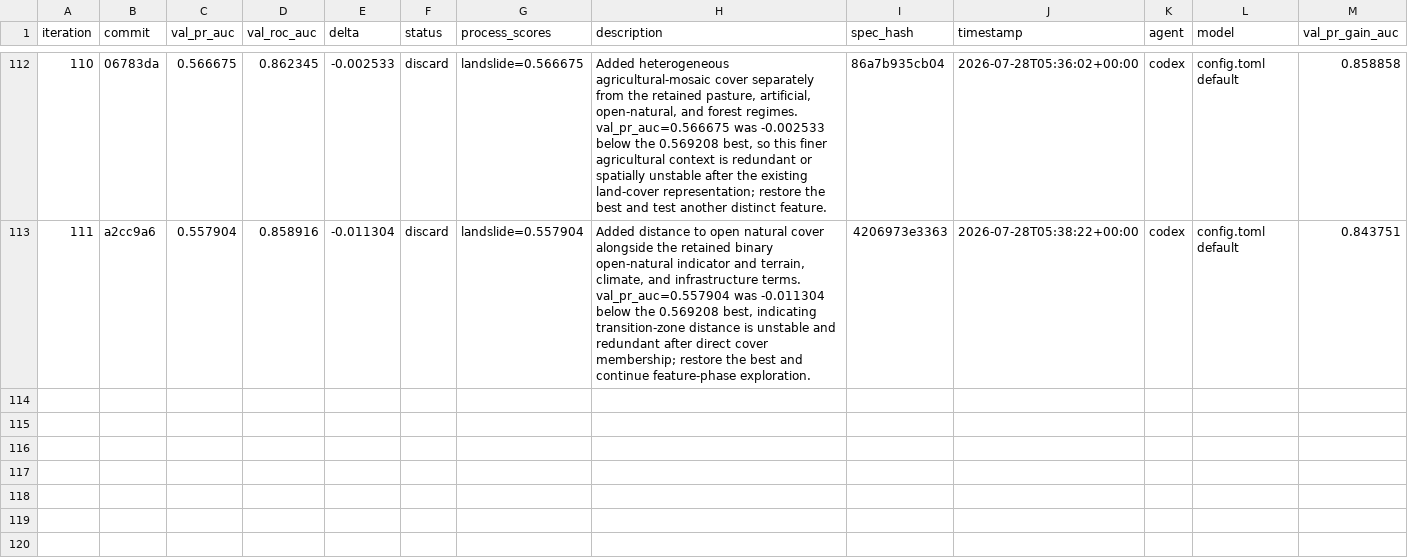
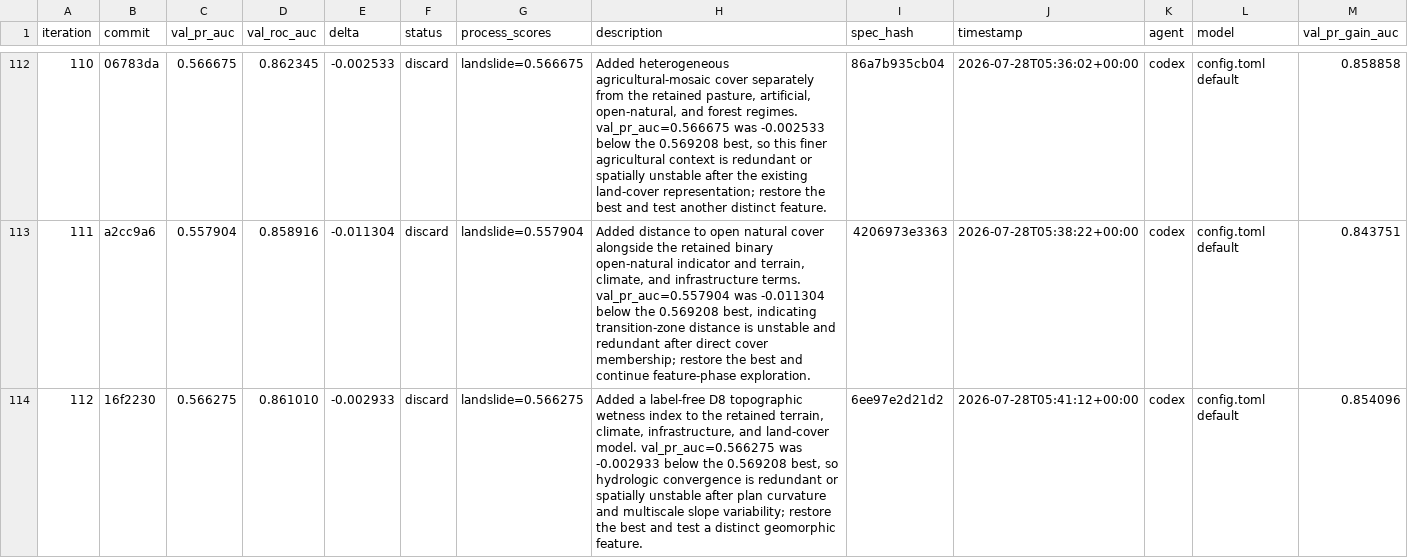
Before and after one commit to alexandredunant/autosearch_lab, a TSV file: artifacts/experiments/experiments.tsv, drawn as a sheet; only a part is shown, gaps mark what is left out.

Commit message:
log experiment 112: val_pr_auc 0.566275 (discard, wetness index)

```diff
--- a/artifacts/experiments/experiments.tsv
+++ b/artifacts/experiments/experiments.tsv
@@ -113 +113,2 @@ iteration	commit	val_pr_auc	val_roc_auc	delta	status	process_scores	description
 111	a2cc9a6	0.557904	0.858916	-0.011304	discard	landslide=0.557904	Added distance to open natural cover alongside the retained binary open-natural indicator and terrain, climate, and infrastructure terms. val_pr_auc=0.557904 was -0.011304 below the 0.569208 best, indicating transition-zone distance is unstable and redundant after direct cover membership; restore the best and continue feature-phase exploration.	4206973e3363	2026-07-28T05:38:22+00:00	codex	config.toml default	0.843751
+112	16f2230	0.566275	0.861010	-0.002933	discard	landslide=0.566275	Added a label-free D8 topographic wetness index to the retained terrain, climate, infrastructure, and land-cover model. val_pr_auc=0.566275 was -0.002933 below the 0.569208 best, so hydrologic convergence is redundant or spatially unstable after plan curvature and multiscale slope variability; restore the best and test a distinct geomorphic feature.	6ee97e2d21d2	2026-07-28T05:41:12+00:00	codex	config.toml default	0.854096
```
